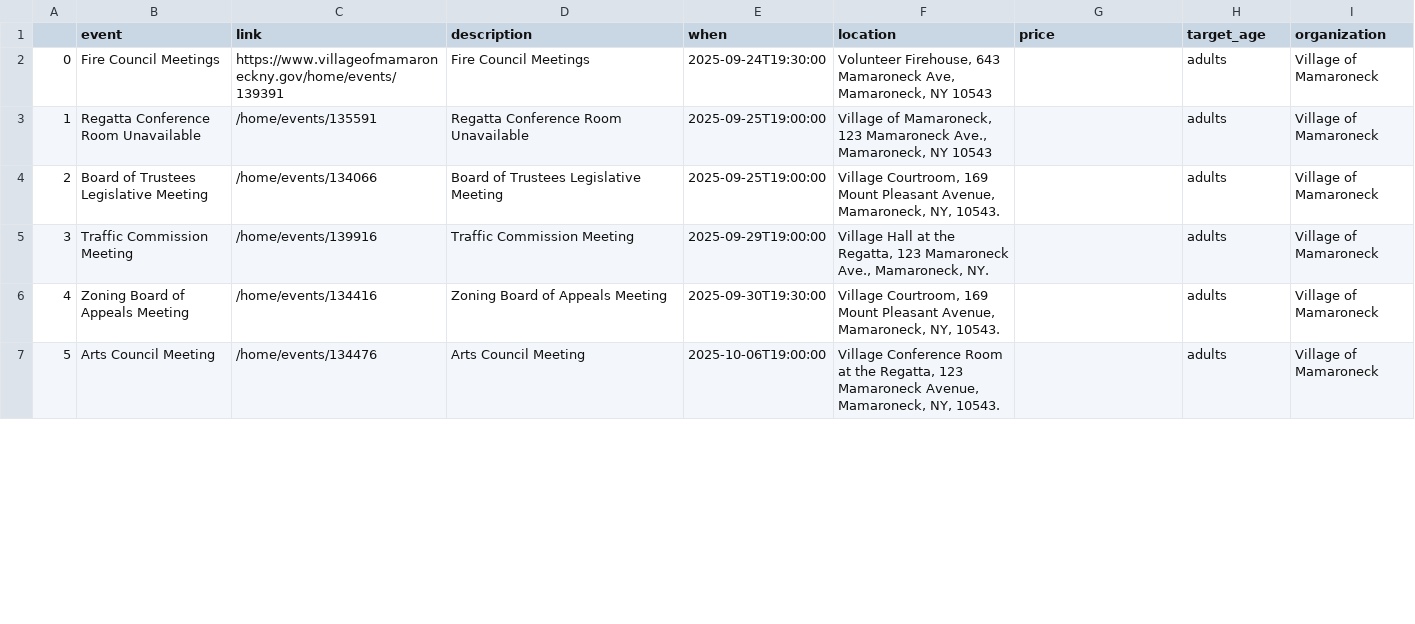
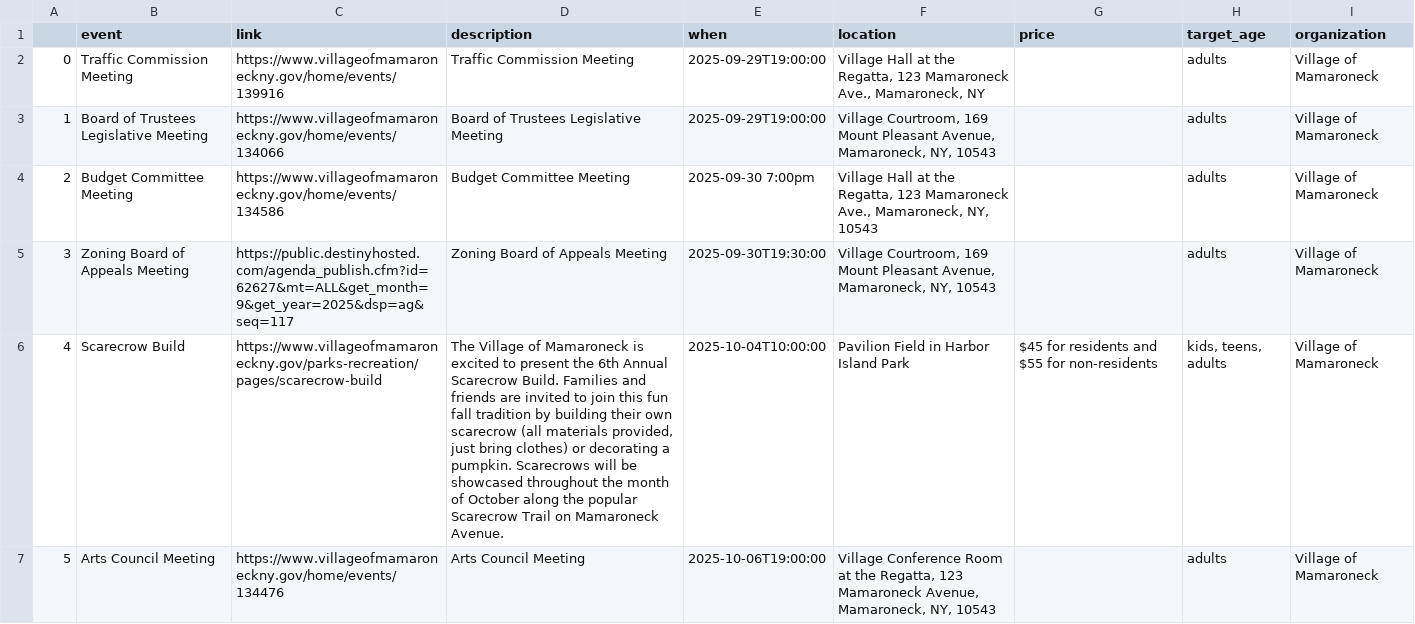
Before and after one commit to superlou/lmc-local-scraper, a CSV file: gen/vom.csv, drawn as a sheet; only a part is shown; the diff covers the shown part only; the diff names each change by its address in the sheet, - before the commit and + after, or states it on an @@ line.

```diff
--- a/gen/vom.csv
+++ b/gen/vom.csv
-B2 (event): Fire Council Meetings
+B2 (event): Traffic Commission Meeting
-C2 (link): https://www.villageofmamaroneckny.gov/home/events/139391
+C2 (link): https://www.villageofmamaroneckny.gov/home/events/139916
-D2 (description): Fire Council Meetings
+D2 (description): Traffic Commission Meeting
-E2 (when): 2025-09-24T19:30:00
+E2 (when): 2025-09-29T19:00:00
-F2 (location): Volunteer Firehouse, 643 Mamaroneck Ave, Mamaroneck, NY 10543
+F2 (location): Village Hall at the Regatta, 123 Mamaroneck Ave., Mamaroneck, NY
-B3 (event): Regatta Conference Room Unavailable
+B3 (event): Board of Trustees Legislative Meeting
-C3 (link): /home/events/135591
+C3 (link): https://www.villageofmamaroneckny.gov/home/events/134066
-D3 (description): Regatta Conference Room Unavailable
+D3 (description): Board of Trustees Legislative Meeting
-E3 (when): 2025-09-25T19:00:00
+E3 (when): 2025-09-29T19:00:00
-F3 (location): Village of Mamaroneck, 123 Mamaroneck Ave., Mamaroneck, NY 10543
+F3 (location): Village Courtroom, 169 Mount Pleasant Avenue, Mamaroneck, NY, 10543
-B4 (event): Board of Trustees Legislative Meeting
+B4 (event): Budget Committee Meeting
-C4 (link): /home/events/134066
+C4 (link): https://www.villageofmamaroneckny.gov/home/events/134586
-D4 (description): Board of Trustees Legislative Meeting
+D4 (description): Budget Committee Meeting
-E4 (when): 2025-09-25T19:00:00
+E4 (when): 2025-09-30 7:00pm
-F4 (location): Village Courtroom, 169 Mount Pleasant Avenue, Mamaroneck, NY, 10543.
+F4 (location): Village Hall at the Regatta, 123 Mamaroneck Ave., Mamaroneck, NY, 10543
-B5 (event): Traffic Commission Meeting
+B5 (event): Zoning Board of Appeals Meeting
-C5 (link): /home/events/139916
+C5 (link): https://public.destinyhosted.com/agenda_publish.cfm?id=62627&mt=ALL&get_month=9&get_year=2025&dsp=ag&seq=117
-D5 (description): Traffic Commission Meeting
+D5 (description): Zoning Board of Appeals Meeting
-E5 (when): 2025-09-29T19:00:00
+E5 (when): 2025-09-30T19:30:00
-F5 (location): Village Hall at the Regatta, 123 Mamaroneck Ave., Mamaroneck, NY.
+F5 (location): Village Courtroom, 169 Mount Pleasant Avenue, Mamaroneck, NY, 10543
-B6 (event): Zoning Board of Appeals Meeting
+B6 (event): Scarecrow Build
-C6 (link): /home/events/134416
+C6 (link): https://www.villageofmamaroneckny.gov/parks-recreation/pages/scarecrow-build
-D6 (description): Zoning Board of Appeals Meeting
+D6 (description): The Village of Mamaroneck is excited to present the 6th Annual Scarecrow Build. Families and friends are invited to join this fun fall tradition by building their own scarecrow (all materials provided, just bring clothes) or decorating a pumpkin. Scarecrows will be showcased throughout the month of October along the popular Scarecrow Trail on Mamaroneck Avenue.
-E6 (when): 2025-09-30T19:30:00
+E6 (when): 2025-10-04T10:00:00
-F6 (location): Village Courtroom, 169 Mount Pleasant Avenue, Mamaroneck, NY, 10543.
+F6 (location): Pavilion Field in Harbor Island Park
-G6 (price): (empty)
+G6 (price): $45 for residents and $55 for non-residents
-H6 (target_age): adults
+H6 (target_age): kids, teens, adults
-C7 (link): /home/events/134476
+C7 (link): https://www.villageofmamaroneckny.gov/home/events/134476
-F7 (location): …Mamaroneck, NY, 10543.
+F7 (location): …Mamaroneck, NY, 10543
```
Also changed, not shown: 61 edited cells elsewhere in this file, gen/events.csv, gen/larchmont_library.csv, 9 other files.
